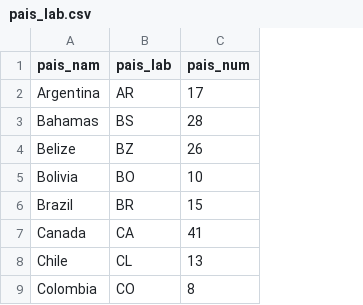
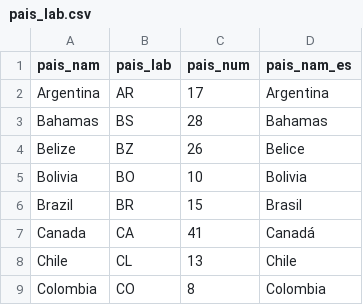
Before and after one commit to lapop-central/lapop-shiny, a CSV file: Data Preprocessing/pais_lab.csv, drawn as a sheet; only a part is shown; the diff names each change by its address in the sheet, - before the commit and + after, or states it on an @@ line.

```diff
--- a/Data Preprocessing/pais_lab.csv
+++ b/Data Preprocessing/pais_lab.csv
+column D (pais_nam_es), rows 2-9: Argentina | Bahamas | Belice | Bolivia | Brasil | Canadá | Chile | Colombia
```
Also changed, not shown: 15 other files.
